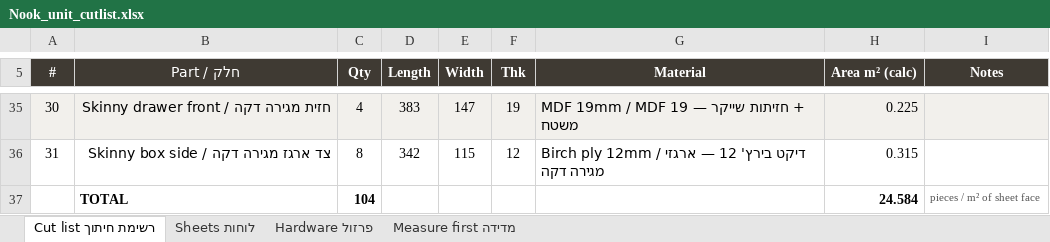
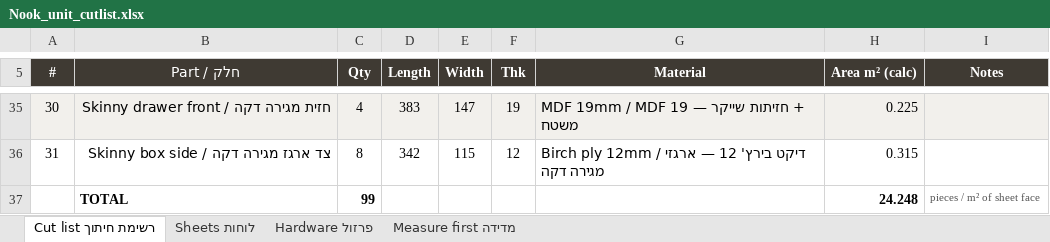
Before and after one commit to mhorvvitz/mainroombookshelfunit, an Excel workbook: drawings/Nook_unit_cutlist.xlsx, sheet Cut list רשימת חיתוך, drawn as a sheet; only a part is shown, gaps mark what is left out; values as stored, in another font and other column widths than the file's, no borders; charts and pictures not drawn; the diff covers the shown part only; the diff names each change by its address in the sheet, - before the commit and + after, or states it on an @@ line.

```diff
--- a/drawings/Nook_unit_cutlist.xlsx (sheet Cut list רשימת חיתוך)
+++ b/drawings/Nook_unit_cutlist.xlsx (sheet Cut list רשימת חיתוך)
-C37 (Qty): 104
+C37 (Qty): 99
-H37 (Area m² (calc)): 24.584
+H37 (Area m² (calc)): 24.248
```
Also changed, not shown: 91 edited cells elsewhere in this sheet, sheet Sheets לוחות, 17 other files.
